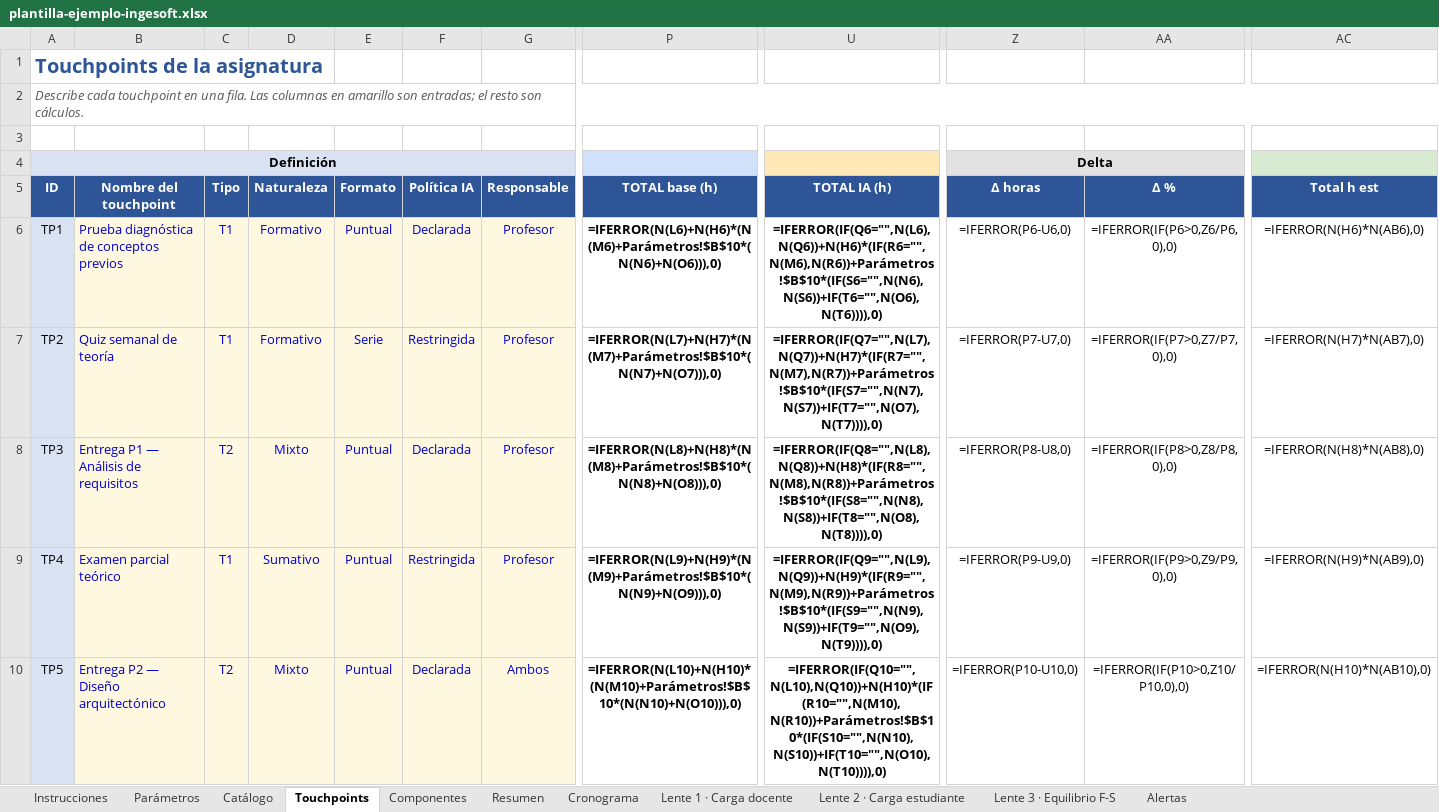
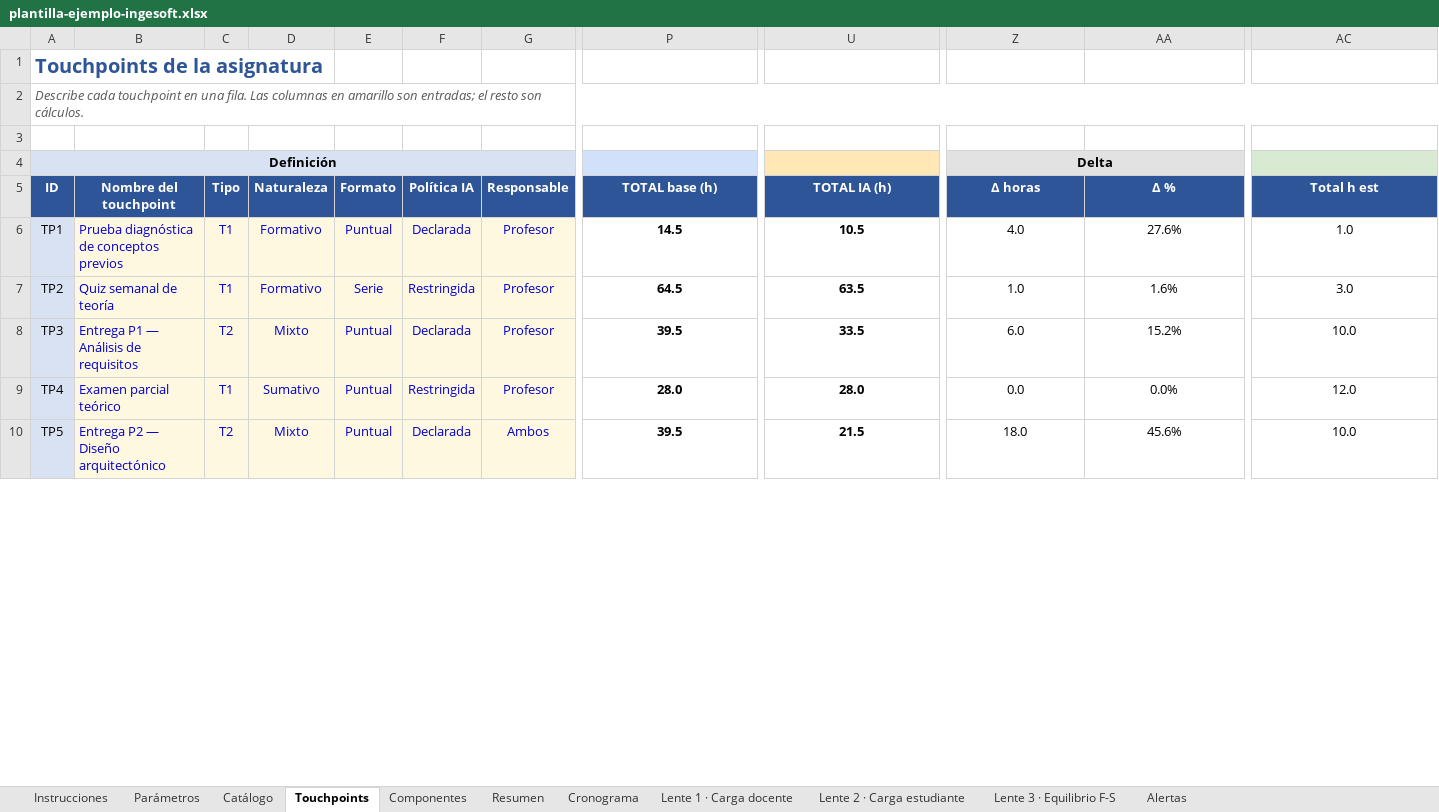
Before and after one commit to freirejuan/redisena-evaluacion, an Excel workbook: downloads/sprint-1/plantilla-ejemplo-ingesoft.xlsx, sheet Touchpoints, drawn as a sheet; only a part is shown, gaps mark what is left out; values as stored, in another font and other column widths than the file's, no borders; formulas without a stored value are shown as written; the diff covers the shown part only; the diff names each change by its address in the sheet, - before the commit and + after, or states it on an @@ line.

```diff
--- a/downloads/sprint-1/plantilla-ejemplo-ingesoft.xlsx (sheet Touchpoints)
+++ b/downloads/sprint-1/plantilla-ejemplo-ingesoft.xlsx (sheet Touchpoints)
-B4:G4 fill: none
+B4:G4 fill: #D9E2F3
-P4 fill: none
+P4 fill: #D0E1F9
-U4 fill: none
+U4 fill: #FFE8B5
-AA4 fill: none
+AA4 fill: #E2E2E2
-AC4 fill: none
+AC4 fill: #D9EAD3
-P6 (TOTAL base (h)): =IFERROR(N(L6)+N(H6)*(N(M6)+Parámetros!$B$10*(N(N6)+N(O6))),0)
+P6 (TOTAL base (h)): 14.5
-U6 (TOTAL IA (h)): =IFERROR(IF(Q6="",N(L6),N(Q6))+N(H6)*(IF(R6="",N(M6),N(R6))+Parámetros!$B$10*(IF(S6="",N(N6),N(S6))+IF(T6="",N(O6),N(T6)))),0)
+U6 (TOTAL IA (h)): 10.5
-Z6 (Δ horas): =IFERROR(P6-U6,0)
+Z6 (Δ horas): 4.0
-AA6 (Δ %): =IFERROR(IF(P6>0,Z6/P6,0),0)
+AA6 (Δ %): 27.6%
-AC6 (Total h est): =IFERROR(N(H6)*N(AB6),0)
+AC6 (Total h est): 1.0
-P7 (TOTAL base (h)): =IFERROR(N(L7)+N(H7)*(N(M7)+Parámetros!$B$10*(N(N7)+N(O7))),0)
+P7 (TOTAL base (h)): 64.5
-U7 (TOTAL IA (h)): =IFERROR(IF(Q7="",N(L7),N(Q7))+N(H7)*(IF(R7="",N(M7),N(R7))+Parámetros!$B$10*(IF(S7="",N(N7),N(S7))+IF(T7="",N(O7),N(T7)))),0)
+U7 (TOTAL IA (h)): 63.5
-Z7 (Δ horas): =IFERROR(P7-U7,0)
+Z7 (Δ horas): 1.0
-AA7 (Δ %): =IFERROR(IF(P7>0,Z7/P7,0),0)
+AA7 (Δ %): 1.6%
-AC7 (Total h est): =IFERROR(N(H7)*N(AB7),0)
+AC7 (Total h est): 3.0
-P8 (TOTAL base (h)): =IFERROR(N(L8)+N(H8)*(N(M8)+Parámetros!$B$10*(N(N8)+N(O8))),0)
+P8 (TOTAL base (h)): 39.5
-U8 (TOTAL IA (h)): =IFERROR(IF(Q8="",N(L8),N(Q8))+N(H8)*(IF(R8="",N(M8),N(R8))+Parámetros!$B$10*(IF(S8="",N(N8),N(S8))+IF(T8="",N(O8),N(T8)))),0)
+U8 (TOTAL IA (h)): 33.5
-Z8 (Δ horas): =IFERROR(P8-U8,0)
+Z8 (Δ horas): 6.0
-AA8 (Δ %): =IFERROR(IF(P8>0,Z8/P8,0),0)
+AA8 (Δ %): 15.2%
-AC8 (Total h est): =IFERROR(N(H8)*N(AB8),0)
+AC8 (Total h est): 10.0
-P9 (TOTAL base (h)): =IFERROR(N(L9)+N(H9)*(N(M9)+Parámetros!$B$10*(N(N9)+N(O9))),0)
+P9 (TOTAL base (h)): 28.0
-U9 (TOTAL IA (h)): =IFERROR(IF(Q9="",N(L9),N(Q9))+N(H9)*(IF(R9="",N(M9),N(R9))+Parámetros!$B$10*(IF(S9="",N(N9),N(S9))+IF(T9="",N(O9),N(T9)))),0)
+U9 (TOTAL IA (h)): 28.0
-Z9 (Δ horas): =IFERROR(P9-U9,0)
+Z9 (Δ horas): 0.0
-AA9 (Δ %): =IFERROR(IF(P9>0,Z9/P9,0),0)
+AA9 (Δ %): 0.0%
-AC9 (Total h est): =IFERROR(N(H9)*N(AB9),0)
+AC9 (Total h est): 12.0
-P10 (TOTAL base (h)): =IFERROR(N(L10)+N(H10)*(N(M10)+Parámetros!$B$10*(N(N10)+N(O10))),0)
+P10 (TOTAL base (h)): 39.5
-U10 (TOTAL IA (h)): =IFERROR(IF(Q10="",N(L10),N(Q10))+N(H10)*(IF(R10="",N(M10),N(R10))+Parámetros!$B$10*(IF(S10="",N(N10),N(S10))+IF(T10="",N(O10),N(T10)))),0)
+U10 (TOTAL IA (h)): 21.5
-Z10 (Δ horas): =IFERROR(P10-U10,0)
+Z10 (Δ horas): 18.0
-AA10 (Δ %): =IFERROR(IF(P10>0,Z10/P10,0),0)
+AA10 (Δ %): 45.6%
-AC10 (Total h est): =IFERROR(N(H10)*N(AB10),0)
+AC10 (Total h est): 10.0
```
Also changed, not shown: 107 edited cells and cell formats elsewhere in this sheet, sheet Cronograma, sheet Componentes, sheet Lente 1 · Carga docente, sheet Lente 2 · Carga estudiante, sheet Lente 3 · Equilibrio F-S, sheet Resumen, 3 more sheets, charts or pictures, downloads/sprint-1/plantilla-plan-operativo.xlsx, 2 other files.
